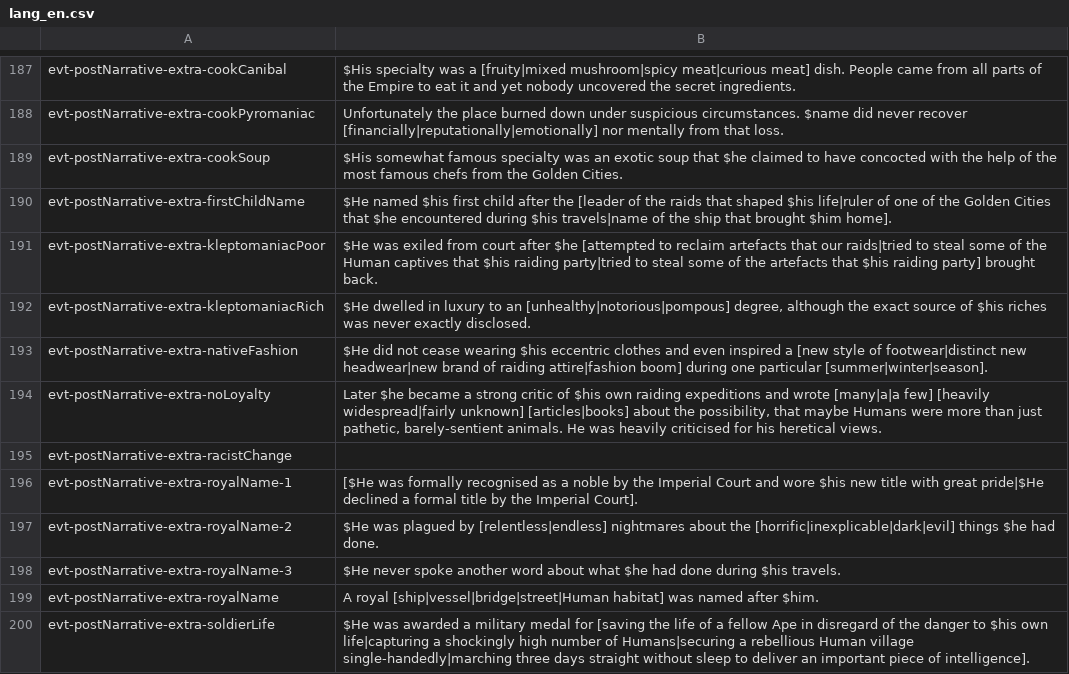
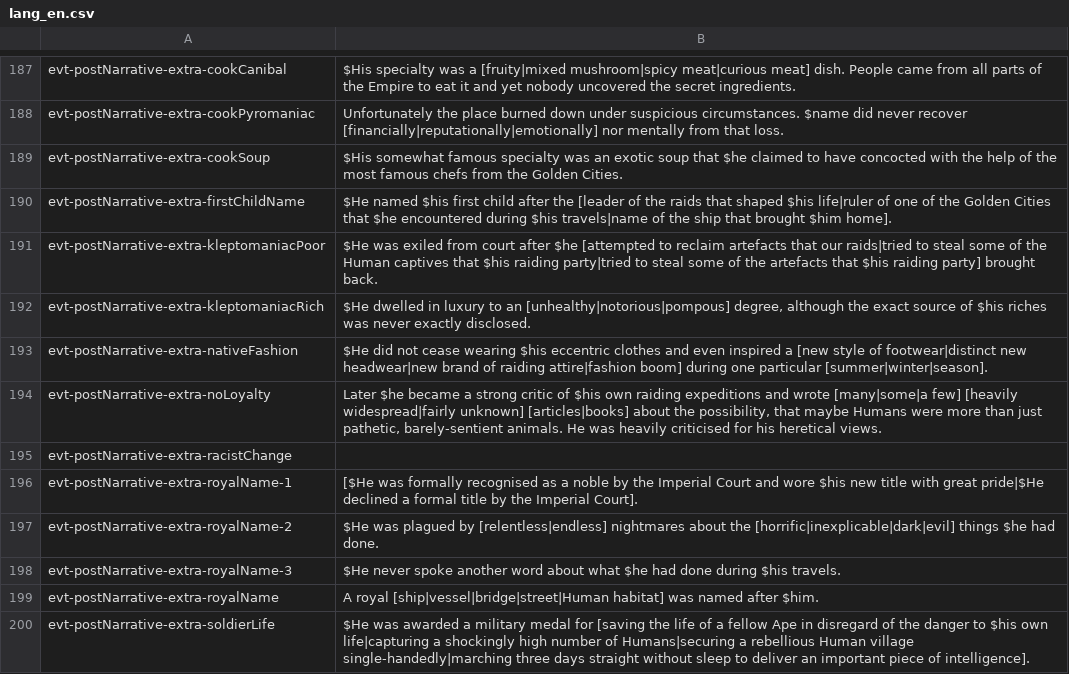
Before and after one commit to Maschinen-Mensch/curiousexpedition, a CSV file: mods/worldOfApes/langs/lang_en.csv, drawn as a sheet; only a part is shown, gaps mark what is left out.

Commit message:
fixed typo

```diff
--- a/mods/worldOfApes/langs/lang_en.csv
+++ b/mods/worldOfApes/langs/lang_en.csv
@@ -193,3 +193,3 @@
 "evt-postNarrative-extra-nativeFashion","$He did not cease wearing $his eccentric clothes and even inspired a [new style of footwear|distinct new headwear|new brand of raiding attire|fashion boom] during one particular [summer|winter|season]."
-"evt-postNarrative-extra-noLoyalty","Later $he became a strong critic of $his own raiding expeditions and wrote [many|a|a few] [heavily widespread|fairly unknown] [articles|books] about the possibility, that maybe Humans were more than just pathetic, barely-sentient animals. He was heavily criticised for his heretical views."
+"evt-postNarrative-extra-noLoyalty","Later $he became a strong critic of $his own raiding expeditions and wrote [many|some|a few] [heavily widespread|fairly unknown] [articles|books] about the possibility, that maybe Humans were more than just pathetic, barely-sentient animals. He was heavily criticised for his heretical views."
 "evt-postNarrative-extra-racistChange",""
```
